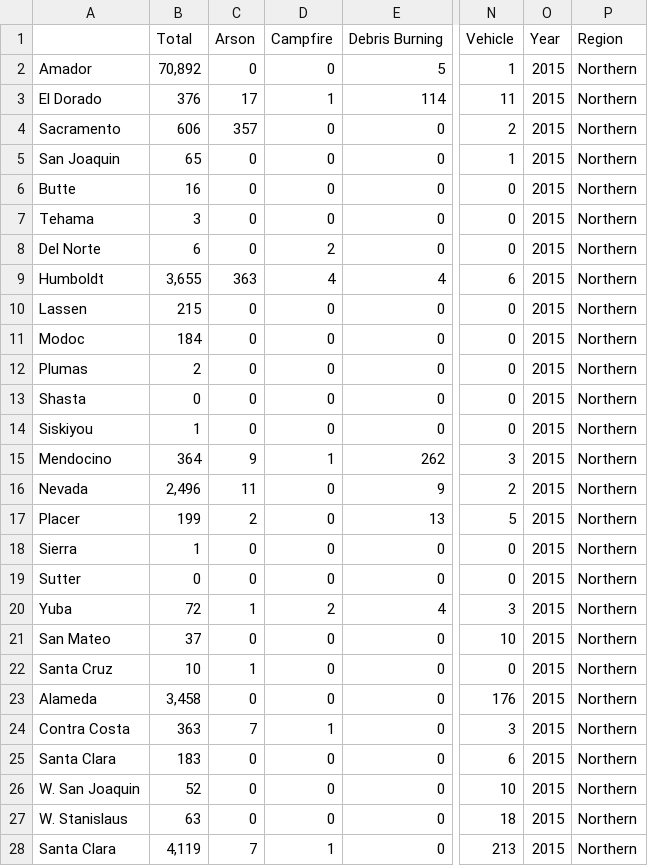
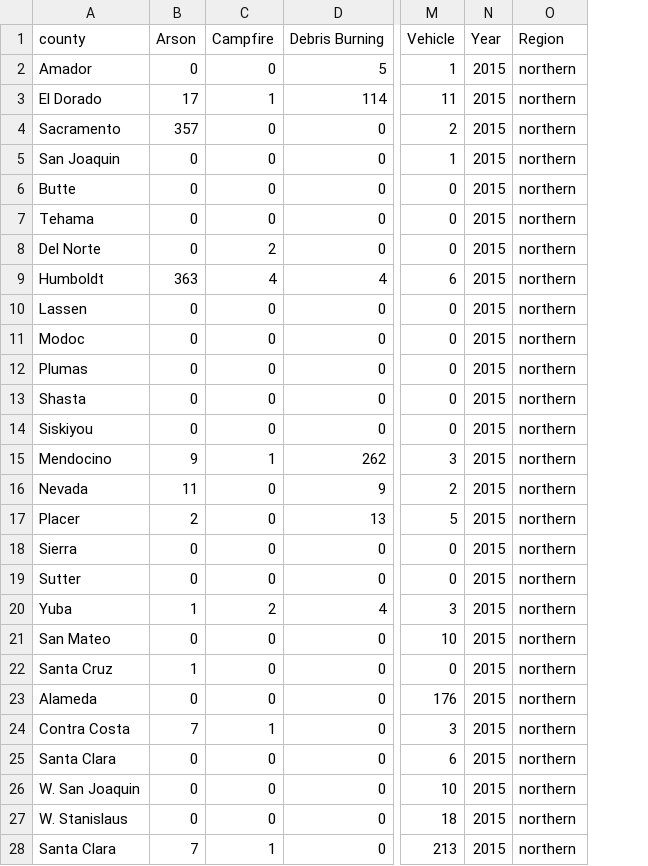
Before and after one commit to Davidloku1234567/project-client_project, a CSV file: PDFs/raw_data/num_acres_burned_cause_unit_county/Aligned/2015_Redbook_Acres_North_Edit.csv, drawn as a sheet; only a part is shown, gaps mark what is left out; removed rows and columns are numbered as before the commit, all else as after; the diff covers the shown part only; the diff names each change by its address in the sheet, - before the commit and + after, or states it on an @@ line.

Commit message:
compile and cleaned data

```diff
--- a/PDFs/raw_data/num_acres_burned_cause_unit_county/Aligned/2015_Redbook_Acres_North_Edit.csv
+++ b/PDFs/raw_data/num_acres_burned_cause_unit_county/Aligned/2015_Redbook_Acres_North_Edit.csv
-column B (Total), rows 2-28: 70,892 | 376 | 606 | 65 | 16 | 3 | 6 | 3,655 | 215 | 184 | 2 | 0 | 1 | 364 | 2,496 | 199 | 1 | 0 | 72 | 37 | 10 | 3,458 | 363 | 183 | 52 | 63 | 4,119
-A1: (empty)
+A1: county
-O2:O28 (Region): Northern
+O2:O28 (Region): northern
```
Also changed, not shown: 29 edited cells elsewhere in this file, PDFs/raw_data/num_acres_burned_veg_unit_county/aligned/2015_Redbook_AcresbyVegType.csv, 25 other files.
